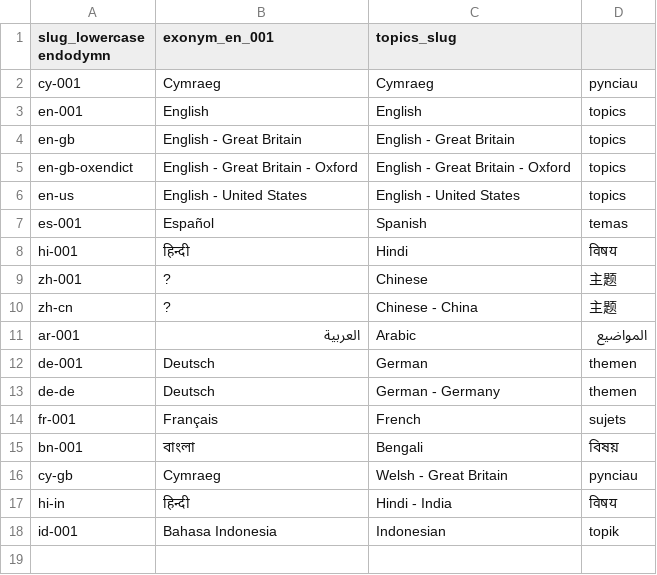
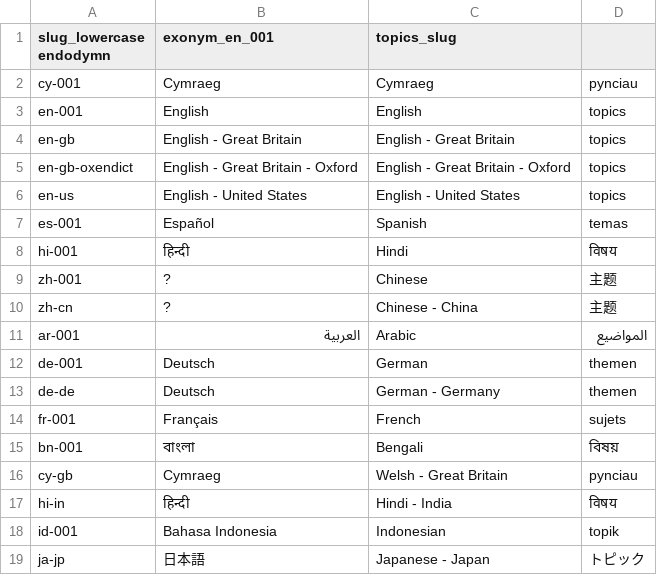
Before and after one commit to software-engineering-guide/software-engineering-guide, a TSV file: spec/locales-for-global-sharing-with-svelte/locales.tsv, drawn as a sheet.

```diff
--- a/spec/locales-for-global-sharing-with-svelte/locales.tsv
+++ b/spec/locales-for-global-sharing-with-svelte/locales.tsv
@@ -18 +18,2 @@ hi-in	हिन्दी	Hindi - India	विषय
 id-001	Bahasa Indonesia	Indonesian	topik
+ja-jp	日本語	Japanese - Japan	トピック
```
Also changed, not shown: 14 other files.
